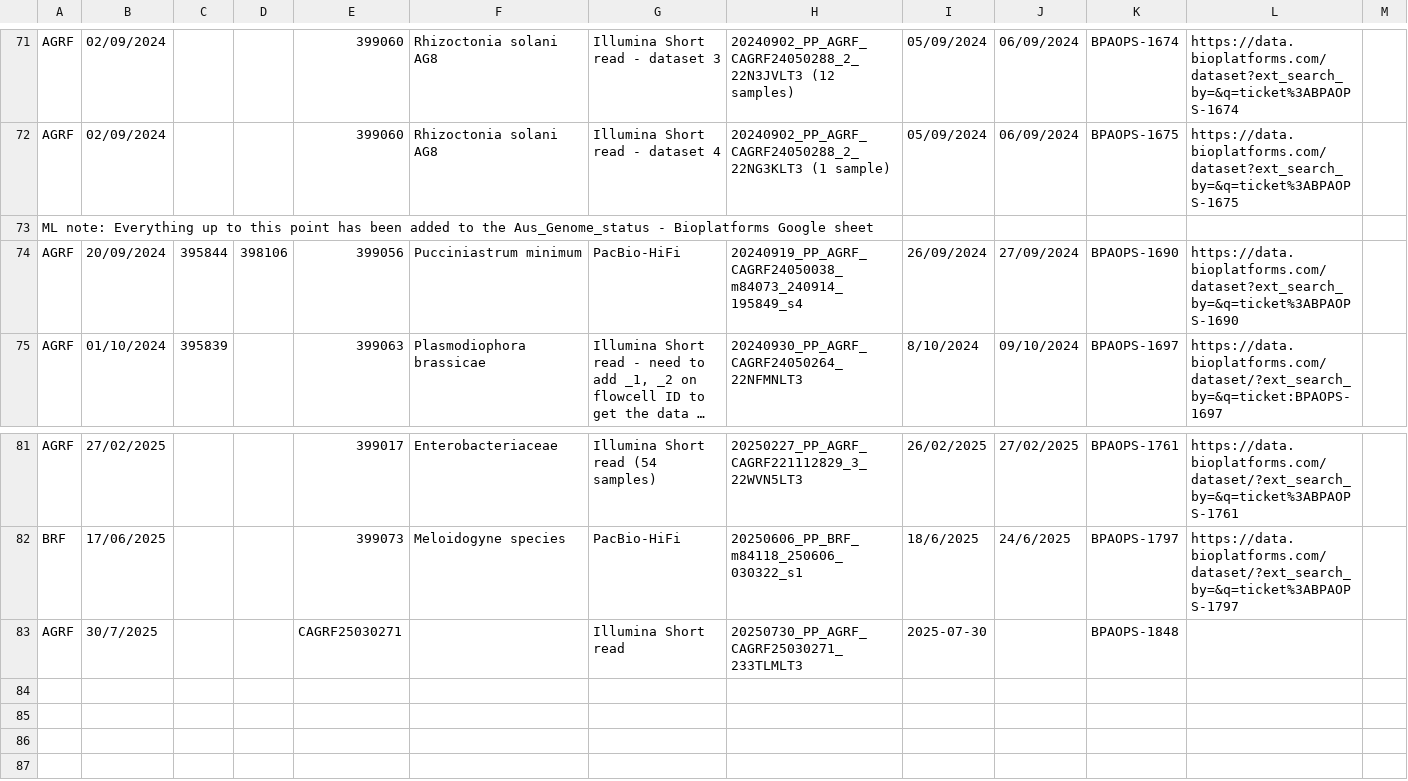
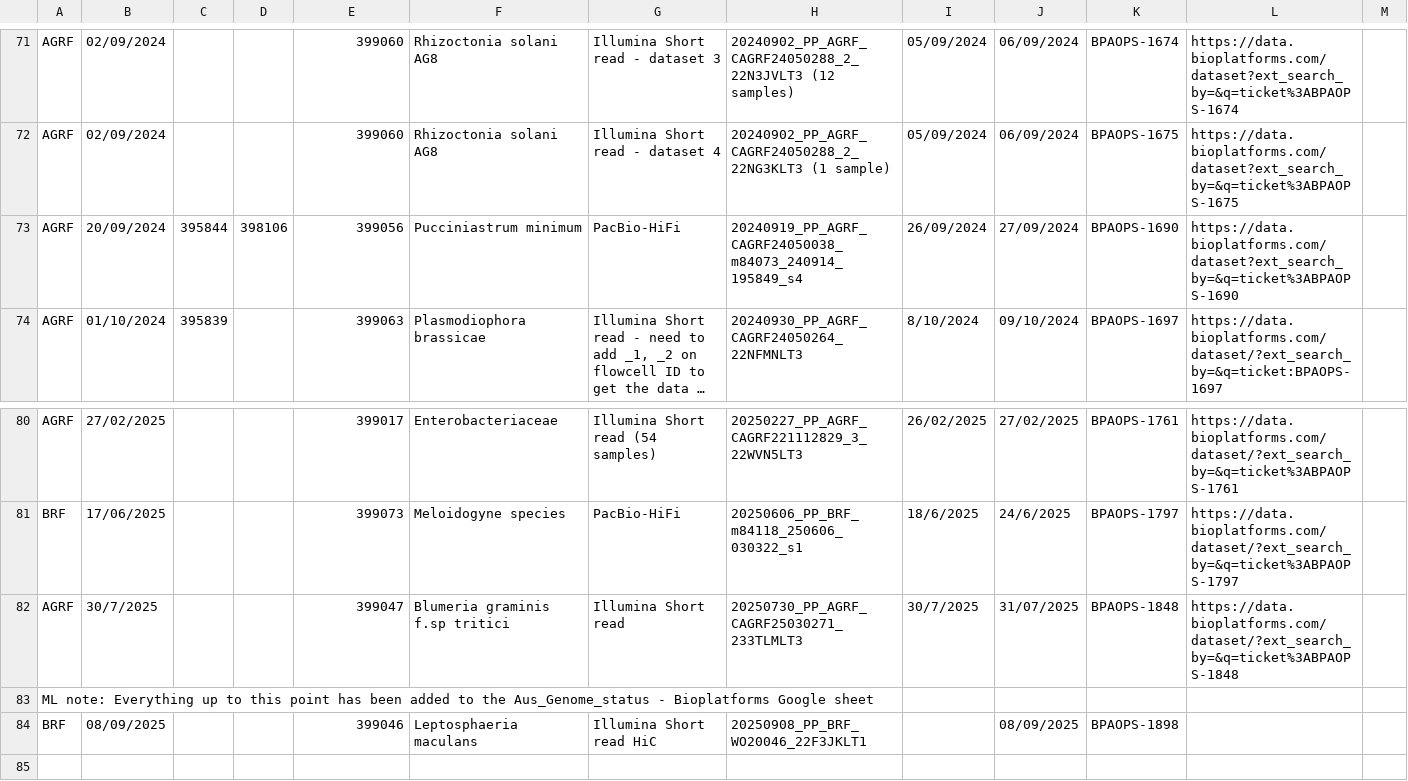
Before and after one commit to BioplatformsAustralia/bpa-ingest, a CSV file: track-metadata/google-drive/BPA Projects Data Transfer Summary - Plant Pathogen.csv, drawn as a sheet; only a part is shown, gaps mark what is left out; the shorter side is filled out with more unchanged rows; long unchanged cells end in ….

Commit message:
BPAOPS-1898 - Ingest 22F3JKLT1 for Plant Pathogens, including Sample Metadata Update

```diff
--- a/track-metadata/google-drive/BPA Projects Data Transfer Summary - Plant Pathogen.csv
+++ b/track-metadata/google-drive/BPA Projects Data Transfer Summary - Plant Pathogen.csv
@@ -72,3 +72,2 @@ AGRF,02/09/2024,,,399060,Rhizoctonia solani AG8  ,Illumina Short read - dataset
 AGRF,02/09/2024,,,399060,Rhizoctonia solani AG8  ,Illumina Short read - dataset 4,20240902_PP_AGRF_CAGRF24050288_2_22NG3KLT3 (1 sample),05/09/2024,06/09/2024,BPAOPS-1675,https://data.bioplatforms.com/dataset?ext_search_by=&q=ticket%3ABPAOPS-1675,
-ML note: Everything up to this point has been added to the Aus_Genome_status - Bioplatforms Google sheet,,,,,,,,,,,,
 AGRF,20/09/2024,395844,398106,399056,Pucciniastrum minimum,PacBio-HiFi,20240919_PP_AGRF_CAGRF24050038_m84073_240914_195849_s4,26/09/2024,27/09/2024,BPAOPS-1690,https://data.bioplatforms.com/dataset?ext_search_by=&q=ticket%3ABPAOPS-1690,
@@ -82,5 +81,5 @@ AGRF,27/02/2025,,,399017,Enterobacteriaceae ,Illumina Short read (54 samples),20
 BRF,17/06/2025,,,399073,Meloidogyne species,PacBio-HiFi,20250606_PP_BRF_m84118_250606_030322_s1,18/6/2025,24/6/2025,BPAOPS-1797,https://data.bioplatforms.com/dataset/?ext_search_by=&q=ticket%3ABPAOPS-1797,
-AGRF,30/7/2025,,,CAGRF25030271,,Illumina Short read ,20250730_PP_AGRF_CAGRF25030271_233TLMLT3,2025-07-30,,BPAOPS-1848,,
-,,,,,,,,,,,,
-,,,,,,,,,,,,
+AGRF,30/7/2025,,,399047,Blumeria graminis f.sp tritici,Illumina Short read ,20250730_PP_AGRF_CAGRF25030271_233TLMLT3,30/7/2025,31/07/2025,BPAOPS-1848,https://data.bioplatforms.com/dataset/?ext_search_by=&q=ticket%3ABPAOPS-1848,
+ML note: Everything up to this point has been added to the Aus_Genome_status - Bioplatforms Google sheet,,,,,,,,,,,,
+BRF,08/09/2025,,,399046,Leptosphaeria maculans,Illumina Short read  HiC,20250908_PP_BRF_WO20046_22F3JKLT1,,08/09/2025,BPAOPS-1898,,
 ,,,,,,,,,,,,
```
Also changed, not shown: 1 other file.
